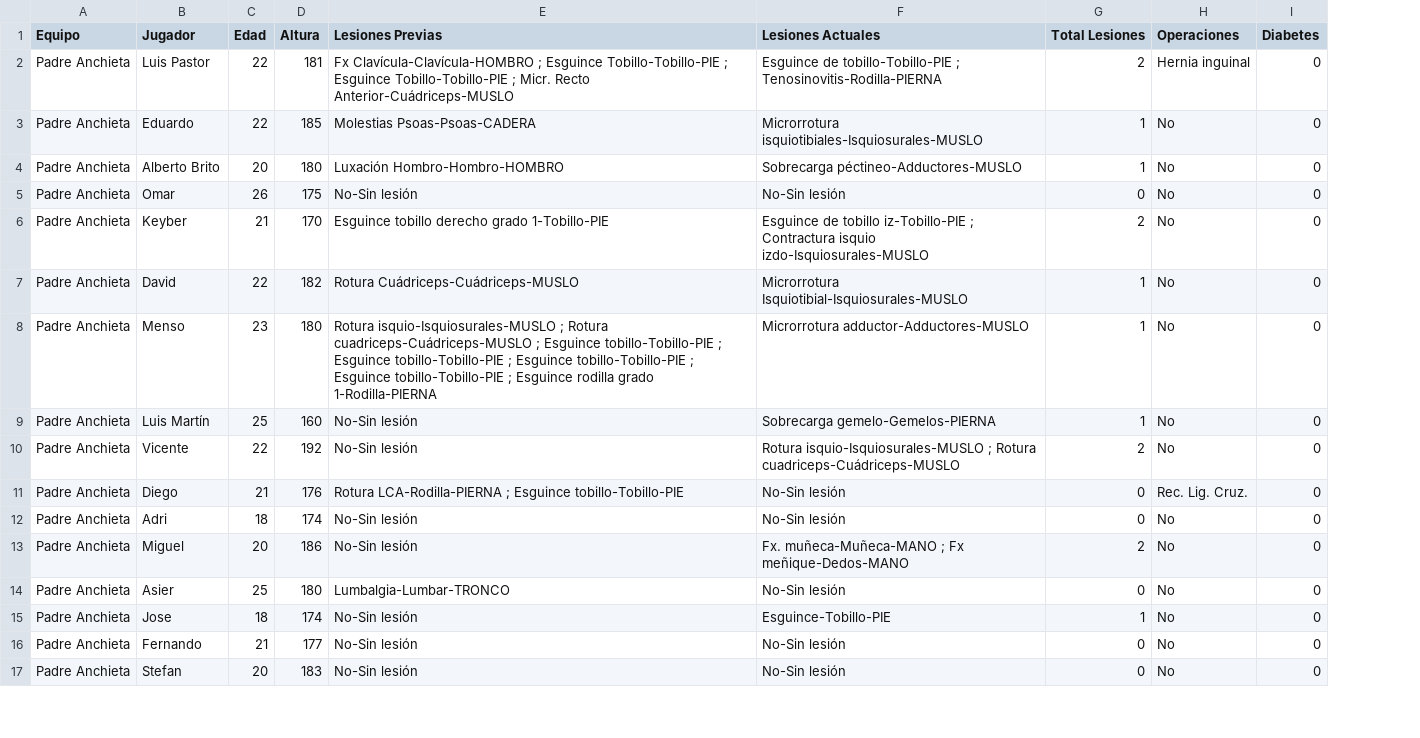
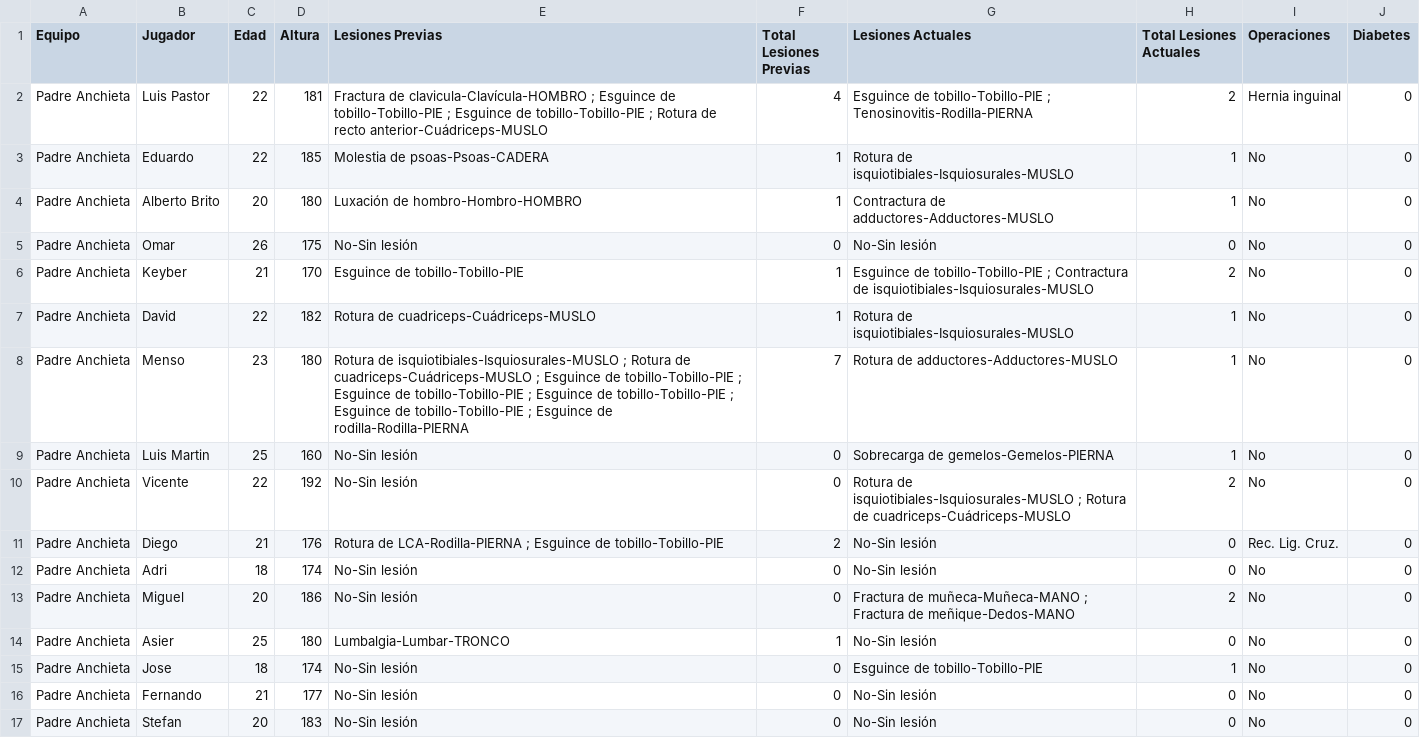
Before and after one commit to EindhovenLion99/TFG-DataScience, a CSV file: dataLesiones/TablaJugadores.csv, drawn as a sheet; only a part is shown; addresses are those after the commit; the diff covers the shown part only; the diff names each change by its address in the sheet, - before the commit and + after, or states it on an @@ line.

```diff
--- a/dataLesiones/TablaJugadores.csv
+++ b/dataLesiones/TablaJugadores.csv
+column F (Total Lesiones Previas), rows 2-17: 4 | 1 | 1 | 0 | 1 | 1 | 7 | 0 | 0 | 2 | 0 | 0 | 1 | 0 | 0 | 0
-H1: Total Lesiones
+H1: Total Lesiones Actuales
-E2 (Lesiones Previas): Fx Clavícula-Clavícula-HOMBRO ; Esguince Tobillo-Tobillo-PIE ; Esguince Tobillo-Tobillo-PIE ; Micr. Recto Anterior-Cuádriceps-MUSLO
+E2 (Lesiones Previas): Fractura de clavicula-Clavícula-HOMBRO ; Esguince de tobillo-Tobillo-PIE ; Esguince de tobillo-Tobillo-PIE ; Rotura de recto anterior-Cuádriceps-MUSLO
-E3 (Lesiones Previas): Molestias Psoas-Psoas-CADERA
+E3 (Lesiones Previas): Molestia de psoas-Psoas-CADERA
-G3 (Lesiones Actuales): Microrrotura isquiotibiales-Isquiosurales-MUSLO
+G3 (Lesiones Actuales): Rotura de isquiotibiales-Isquiosurales-MUSLO
-E4 (Lesiones Previas): Luxación Hombro-Hombro-HOMBRO
+E4 (Lesiones Previas): Luxación de hombro-Hombro-HOMBRO
-G4 (Lesiones Actuales): Sobrecarga péctineo-Adductores-MUSLO
+G4 (Lesiones Actuales): Contractura de adductores-Adductores-MUSLO
-E6 (Lesiones Previas): Esguince tobillo derecho grado 1-Tobillo-PIE
+E6 (Lesiones Previas): Esguince de tobillo-Tobillo-PIE
-G6 (Lesiones Actuales): Esguince de tobillo iz-Tobillo-PIE ; Contractura isquio izdo-Isquiosurales-MUSLO
+G6 (Lesiones Actuales): Esguince de tobillo-Tobillo-PIE ; Contractura de isquiotibiales-Isquiosurales-MUSLO
-E7 (Lesiones Previas): Rotura Cuádriceps-Cuádriceps-MUSLO
+E7 (Lesiones Previas): Rotura de cuadriceps-Cuádriceps-MUSLO
-G7 (Lesiones Actuales): Microrrotura Isquiotibial-Isquiosurales-MUSLO
+G7 (Lesiones Actuales): Rotura de isquiotibiales-Isquiosurales-MUSLO
-E8 (Lesiones Previas): Rotura isquio-Isquiosurales-MUSLO ; Rotura cuadriceps-Cuádriceps-MUSLO ; Esguince tobillo-Tobillo-PIE ; Esguince tobillo-Tobillo-PIE ; Esguince tobillo-Tobillo-PIE ; Esguince tobillo-Tobillo-PIE ; Esguince rodilla grado 1-Rodilla-PIERNA
+E8 (Lesiones Previas): Rotura de isquiotibiales-Isquiosurales-MUSLO ; Rotura de cuadriceps-Cuádriceps-MUSLO ; Esguince de tobillo-Tobillo-PIE ; Esguince de tobillo-Tobillo-PIE ; Esguince de tobillo-Tobillo-PIE ; Esguince de tobillo-Tobillo-PIE ; Esguince de rodilla-Rodilla-PIERNA
-G8 (Lesiones Actuales): Microrrotura adductor-Adductores-MUSLO
+G8 (Lesiones Actuales): Rotura de adductores-Adductores-MUSLO
-B9 (Jugador): Luis Martín
+B9 (Jugador): Luis Martin
-G9 (Lesiones Actuales): Sobrecarga gemelo-Gemelos-PIERNA
+G9 (Lesiones Actuales): Sobrecarga de gemelos-Gemelos-PIERNA
-G10 (Lesiones Actuales): Rotura isquio-Isquiosurales-MUSLO ; Rotura cuadriceps-Cuádriceps-MUSLO
+G10 (Lesiones Actuales): Rotura de isquiotibiales-Isquiosurales-MUSLO ; Rotura de cuadriceps-Cuádriceps-MUSLO
-E11 (Lesiones Previas): Rotura LCA-Rodilla-PIERNA ; Esguince tobillo-Tobillo-PIE
+E11 (Lesiones Previas): Rotura de LCA-Rodilla-PIERNA ; Esguince de tobillo-Tobillo-PIE
-G13 (Lesiones Actuales): Fx. muñeca-Muñeca-MANO ; Fx meñique-Dedos-MANO
+G13 (Lesiones Actuales): Fractura de muñeca-Muñeca-MANO ; Fractura de meñique-Dedos-MANO
-G15 (Lesiones Actuales): Esguince-Tobillo-PIE
+G15 (Lesiones Actuales): Esguince de tobillo-Tobillo-PIE
```
Also changed, not shown: 1 added row and 45 edited cells elsewhere in this file, dataLesiones/TablaFactorRiesgo.csv, 2 other files.
